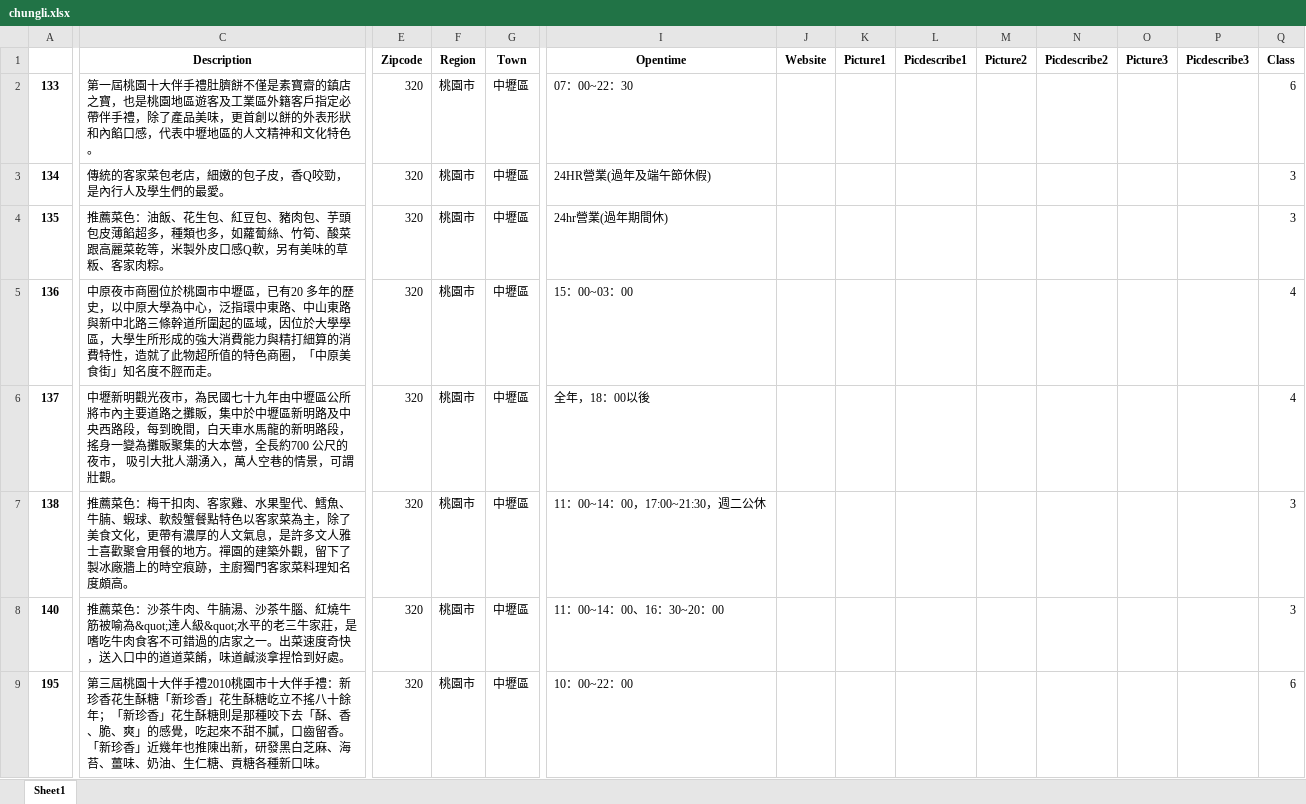
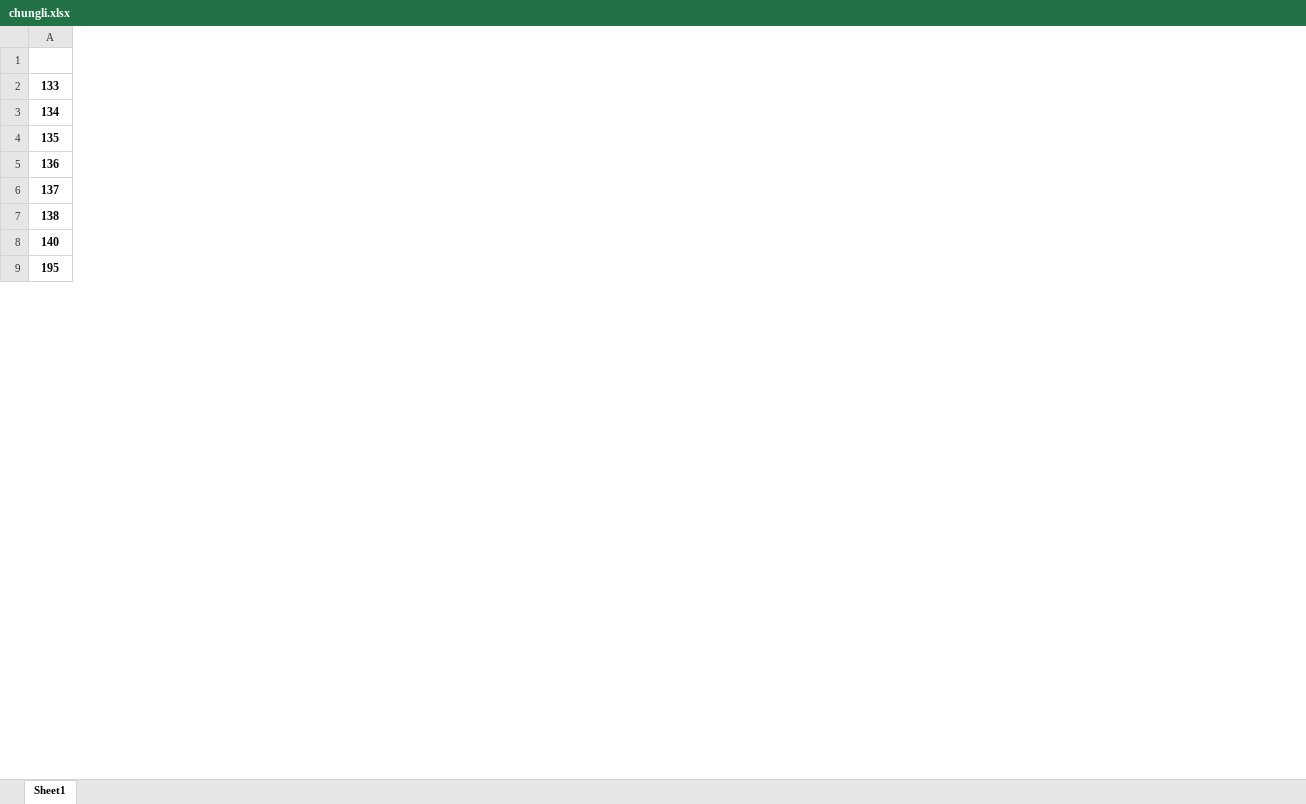
Before and after one commit to jason280121/python-crawler, an Excel workbook: 0504/chungli.xlsx, sheet Sheet1, drawn as a sheet; only a part is shown, gaps mark what is left out; values as stored, in another font and other column widths than the file's, no borders; the diff covers the shown part only; the diff names each change by its address in the sheet, - before the commit and + after, or states it on an @@ line.

```diff
--- a/0504/chungli.xlsx (sheet Sheet1)
+++ b/0504/chungli.xlsx (sheet Sheet1)
-column C (Description), rows 2-9: 第一屆桃園十大伴手禮肚臍餅不僅是素寶齋的鎮店之寶，也是桃園地區遊客及工業區外籍客戶指定必帶伴手禮，除了產品美味，更首創以餅的外表形狀和內餡口感，代表中壢地區的人文精神和文化特色。 | 傳統的客家菜包老店，細嫩的包子皮，香Q咬勁，是內行人及學生們的最愛。 | 推薦菜色：油飯、花生包、紅豆包、豬肉包、芋頭包皮薄餡超多，種類也多，如蘿蔔絲、竹筍、酸菜跟高麗菜乾等，米製外皮口感Q軟，另有美味的草粄、客家肉粽。 | 中原夜市商圈位於桃園市中壢區，已有20 多年的歷史，以中原大學為中心，泛指環中東路、中山東路與新中北路三條幹道所圍起的區域，因位於大學學區，大學生所形成的強大消費能力與精打細算的消費特性，造就了此物超所值的特色商圈，「中原美食街」知名度不脛而走。 | 中壢新明觀光夜市，為民國七十九年由中壢區公所將市內主要道路之攤販，集中於中壢區新明路及中央西路段，每到晚間，白天車水馬龍的新明路段，搖身一變為攤販聚集的大本營，全長約700 公尺的夜市， 吸引大批人潮湧入，萬人空巷的情景，可謂壯觀。 | 推薦菜色：梅干扣肉、客家雞、水果聖代、鱈魚、牛腩、蝦球、軟殼蟹餐點特色以客家菜為主，除了美食文化，更帶有濃厚的人文氣息，是許多文人雅士喜歡聚會用餐的地方。禪園的建築外觀，留下了製冰廠牆上的時空痕跡，主廚獨門客家菜料理知名度頗高。 | 推薦菜色：沙茶牛肉、牛腩湯、沙茶牛腦、紅燒牛筋被喻為&quot;達人級&quot;水平的老三牛家莊，是嗜吃牛肉食客不可錯過的店家之一。出菜速度奇快，送入口中的道道菜餚，味道鹹淡拿捏恰到好處。 | 第三屆桃園十大伴手禮2010桃園市十大伴手禮：新珍香花生酥糖「新珍香」花生酥糖屹立不搖八十餘年；「新珍香」花生酥糖則是那種咬下去「酥、香、脆、爽」的感覺，吃起來不甜不膩，口齒留香。「新珍香」近幾年也推陳出新，研發黑白芝麻、海苔、薑味、奶油、生仁糖、貢糖各種新口味。
-column E (Zipcode), rows 2-9: all 320
-column F (Region), rows 2-9: all 桃園市
-column G (Town), rows 2-9: all 中壢區
-column I (Opentime), rows 2-9: 07：00~22：30 | 24HR營業(過年及端午節休假) | 24hr營業(過年期間休) | 15：00~03：00 | 全年，18：00以後 | 11：00~14：00，17:00~21:30，週二公休 | 11：00~14：00、16：30~20：00 | 10：00~22：00
-column J (Website), empty
-column K (Picture1), empty
-column L (Picdescribe1), empty
-column M (Picture2), empty
-column N (Picdescribe2), empty
-column O (Picture3), empty
-column P (Picdescribe3), empty
-column Q (Class), rows 2-9: 6 | 3 | 3 | 4 | 4 | 3 | 3 | 6
```
Also changed, not shown: 2 removed columns elsewhere in this sheet, 11 other files.
